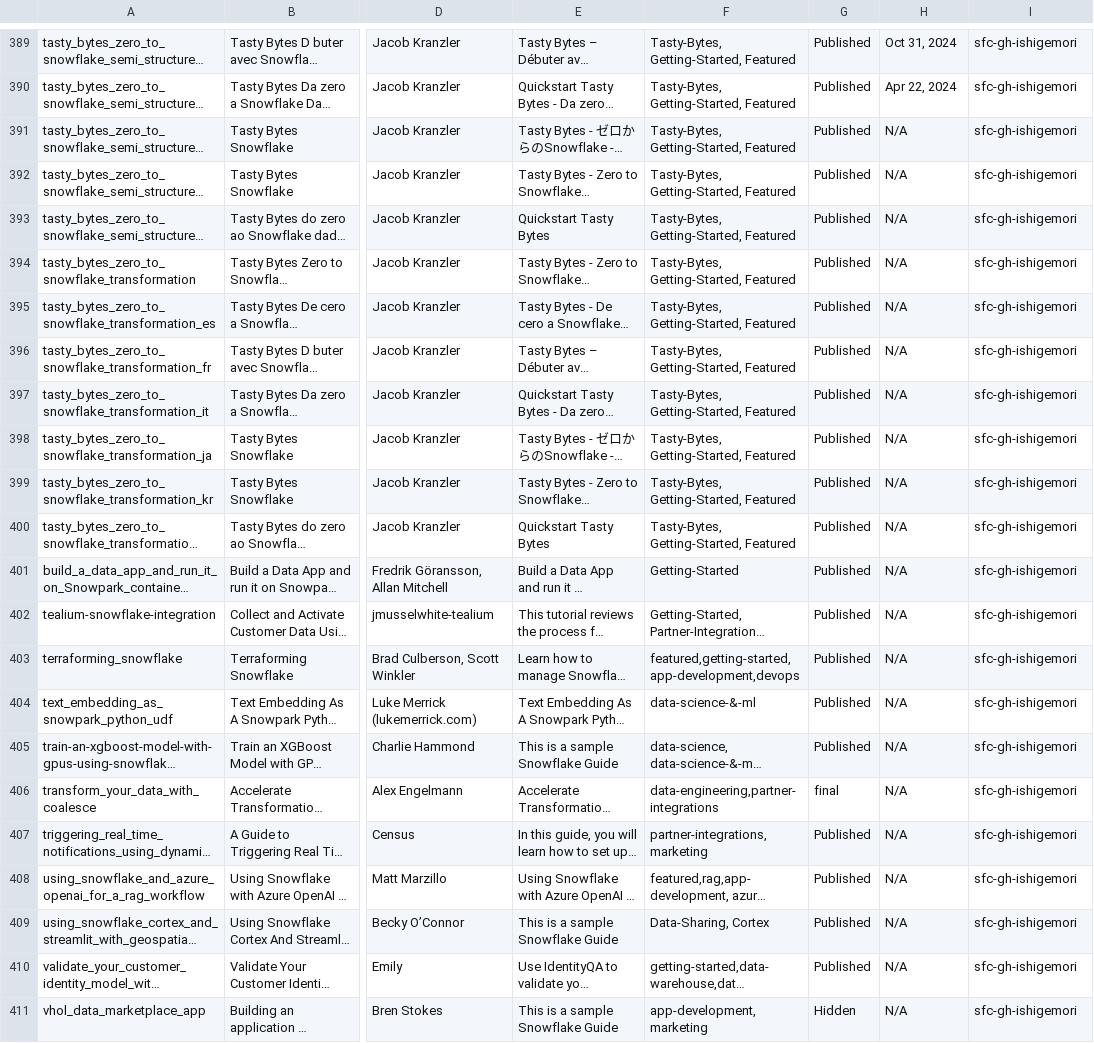
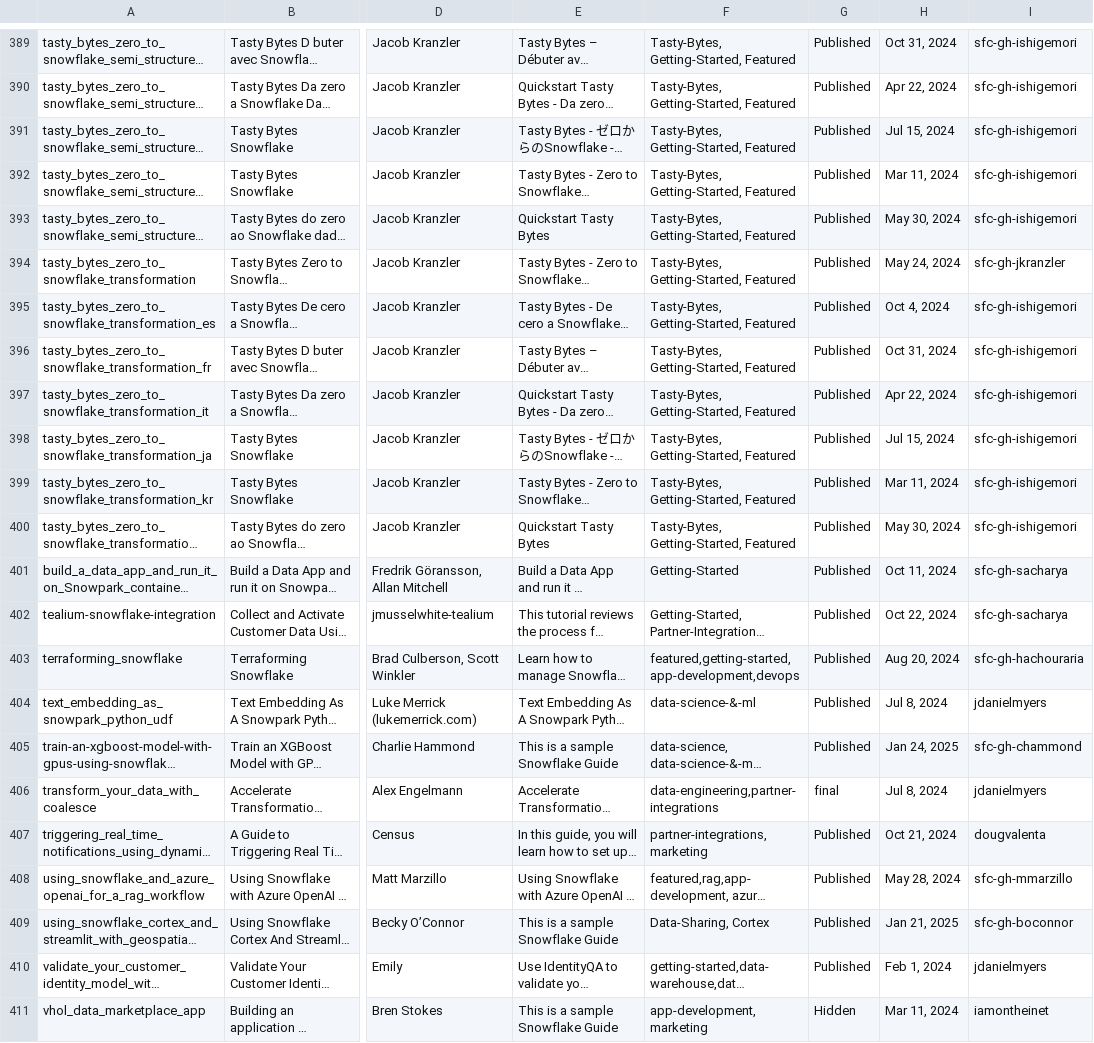
Before and after one commit to iamontheinet/quickstarts-on-snowflake, a CSV file: qs.csv, drawn as a sheet; only a part is shown, gaps mark what is left out; long unchanged cells end in …; the diff covers the shown part only; the diff names each change by its address in the sheet, - before the commit and + after, or states it on an @@ line.

Commit message:
Updated qs list

```diff
--- a/qs.csv
+++ b/qs.csv
-H391: N/A
+H391: Jul 15, 2024
-H392: N/A
+H392: Mar 11, 2024
-H393: N/A
+H393: May 30, 2024
-H394: N/A
+H394: May 24, 2024
-I394: sfc-gh-ishigemori
+I394: sfc-gh-jkranzler
-H395: N/A
+H395: Oct 4, 2024
-H396: N/A
+H396: Oct 31, 2024
-H397: N/A
+H397: Apr 22, 2024
-H398: N/A
+H398: Jul 15, 2024
-H399: N/A
+H399: Mar 11, 2024
-H400: N/A
+H400: May 30, 2024
-H401: N/A
+H401: Oct 11, 2024
-I401:I402: sfc-gh-ishigemori
+I401:I402: sfc-gh-sacharya
-H402: N/A
+H402: Oct 22, 2024
-H403: N/A
+H403: Aug 20, 2024
-I403: sfc-gh-ishigemori
+I403: sfc-gh-hachouraria
-H404: N/A
+H404: Jul 8, 2024
-I404: sfc-gh-ishigemori
+I404: jdanielmyers
-H405: N/A
+H405: Jan 24, 2025
-I405: sfc-gh-ishigemori
+I405: sfc-gh-chammond
-H406: N/A
+H406: Jul 8, 2024
-I406: sfc-gh-ishigemori
+I406: jdanielmyers
-H407: N/A
+H407: Oct 21, 2024
-I407: sfc-gh-ishigemori
+I407: dougvalenta
-H408: N/A
+H408: May 28, 2024
-I408: sfc-gh-ishigemori
+I408: sfc-gh-mmarzillo
-H409: N/A
+H409: Jan 21, 2025
-I409: sfc-gh-ishigemori
+I409: sfc-gh-boconnor
-H410: N/A
+H410: Feb 1, 2024
-I410: sfc-gh-ishigemori
+I410: jdanielmyers
-H411: N/A
+H411: Mar 11, 2024
-I411: sfc-gh-ishigemori
+I411: iamontheinet
```
Also changed, not shown: 21 edited cells elsewhere in this file.
